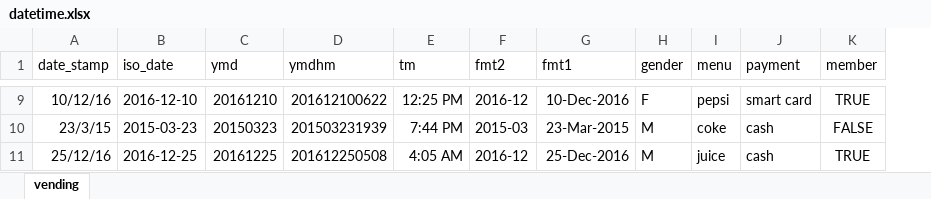
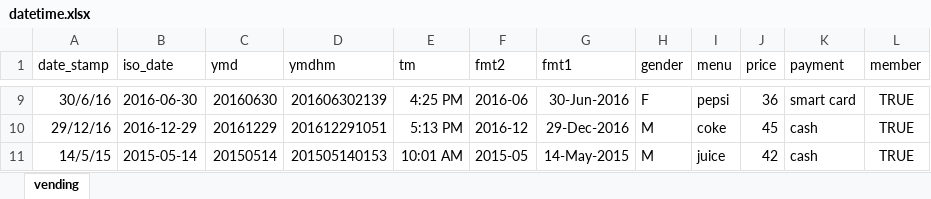
Before and after one commit to prasertcbs/tutorial, an Excel workbook: datetime.xlsx, sheet vending, drawn as a sheet; only a part is shown, gaps mark what is left out; values as stored, in another font and other column widths than the file's, no borders; removed rows and columns are numbered as before the commit, all else as after; the diff covers the shown part only; the diff names each change by its address in the sheet, - before the commit and + after, or states it on an @@ line.

```diff
--- a/datetime.xlsx (sheet vending)
+++ b/datetime.xlsx (sheet vending)
+column J (price), rows 9-10: 36 | 45
-A9 (date_stamp): 10/12/16
+A9 (date_stamp): 30/6/16
-B9 (iso_date): 2016-12-10
+B9 (iso_date): 2016-06-30
-C9 (ymd): 20161210
+C9 (ymd): 20160630
-D9 (ymdhm): 201612100622
+D9 (ymdhm): 201606302139
-E9 (tm): 12:25 PM
+E9 (tm): 4:25 PM
-F9 (fmt2): 2016-12
+F9 (fmt2): 2016-06
-G9 (fmt1): 10-Dec-2016
+G9 (fmt1): 30-Jun-2016
-row 10: 23/3/15 | 2015-03-23 | 20150323 | 201503231939 | 7:44 PM | 2015-03 | 23-Mar-2015 | M | coke | cash | FALSE
-A10 (date_stamp): 25/12/16
+A10 (date_stamp): 29/12/16
-B10 (iso_date): 2016-12-25
+B10 (iso_date): 2016-12-29
-C10 (ymd): 20161225
+C10 (ymd): 20161229
-D10 (ymdhm): 201612250508
+D10 (ymdhm): 201612291051
-E10 (tm): 4:05 AM
+E10 (tm): 5:13 PM
-G10 (fmt1): 25-Dec-2016
+G10 (fmt1): 29-Dec-2016
-I10 (menu): juice
+I10 (menu): coke
+row 11: 14/5/15 | 2015-05-14 | 20150514 | 201505140153 | 10:01 AM | 2015-05 | 14-May-2015 | M | juice | 42 | cash | TRUE
```
Also changed, not shown: 4 added rows, 4 removed rows and 21 edited cells elsewhere in this sheet, formulas that keep their value, 1 other file.
